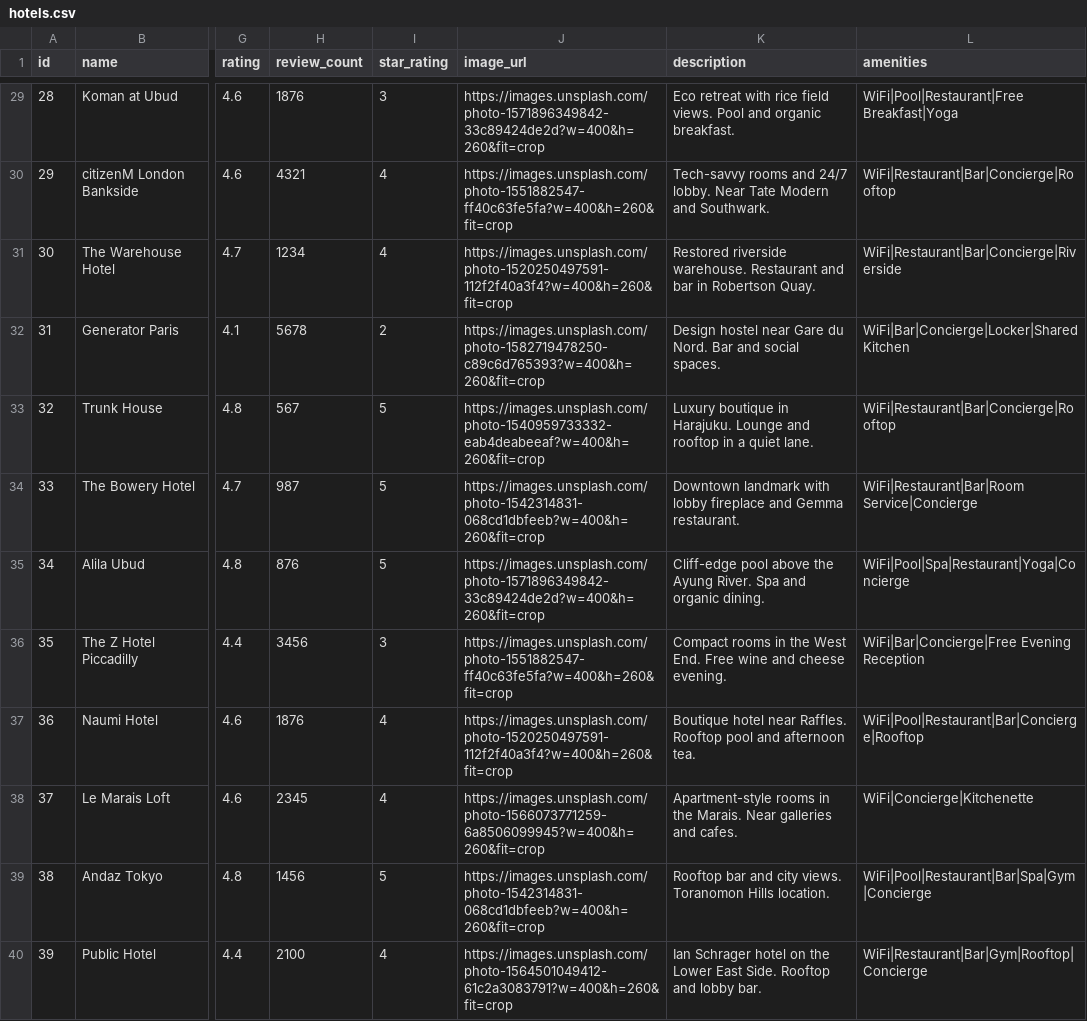
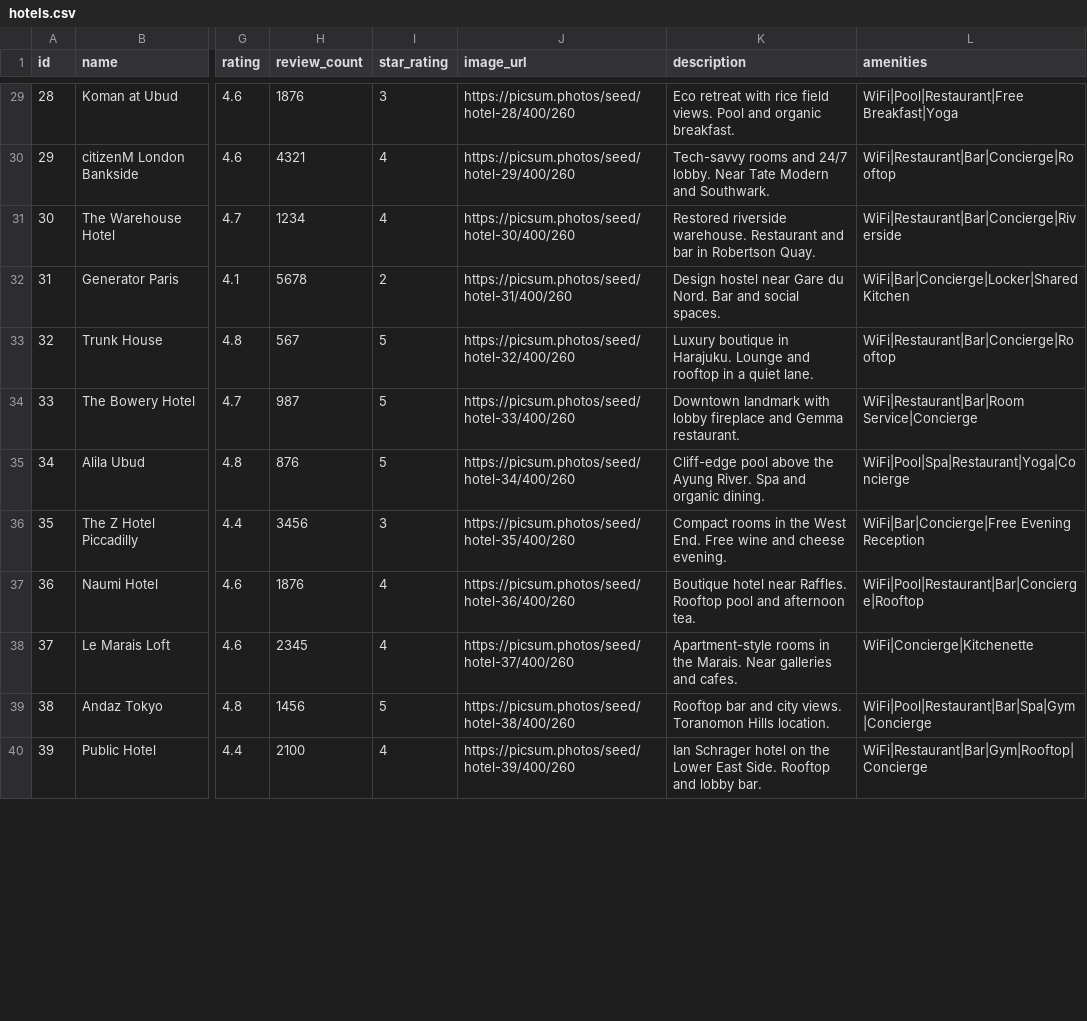
Before and after one commit to Siddharth-A/hotel_website, a CSV file: data/hotels.csv, drawn as a sheet; only a part is shown, gaps mark what is left out; the diff covers the shown part only; the diff names each change by its address in the sheet, - before the commit and + after, or states it on an @@ line.

```diff
--- a/data/hotels.csv
+++ b/data/hotels.csv
-J29 (image_url): https://images.unsplash.com/photo-1571896349842-33c89424de2d?w=400&h=260&fit=crop
+J29 (image_url): https://picsum.photos/seed/hotel-28/400/260
-J30 (image_url): https://images.unsplash.com/photo-1551882547-ff40c63fe5fa?w=400&h=260&fit=crop
+J30 (image_url): https://picsum.photos/seed/hotel-29/400/260
-J31 (image_url): https://images.unsplash.com/photo-1520250497591-112f2f40a3f4?w=400&h=260&fit=crop
+J31 (image_url): https://picsum.photos/seed/hotel-30/400/260
-J32 (image_url): https://images.unsplash.com/photo-1582719478250-c89c6d765393?w=400&h=260&fit=crop
+J32 (image_url): https://picsum.photos/seed/hotel-31/400/260
-J33 (image_url): https://images.unsplash.com/photo-1540959733332-eab4deabeeaf?w=400&h=260&fit=crop
+J33 (image_url): https://picsum.photos/seed/hotel-32/400/260
-J34 (image_url): https://images.unsplash.com/photo-1542314831-068cd1dbfeeb?w=400&h=260&fit=crop
+J34 (image_url): https://picsum.photos/seed/hotel-33/400/260
-J35 (image_url): https://images.unsplash.com/photo-1571896349842-33c89424de2d?w=400&h=260&fit=crop
+J35 (image_url): https://picsum.photos/seed/hotel-34/400/260
-J36 (image_url): https://images.unsplash.com/photo-1551882547-ff40c63fe5fa?w=400&h=260&fit=crop
+J36 (image_url): https://picsum.photos/seed/hotel-35/400/260
-J37 (image_url): https://images.unsplash.com/photo-1520250497591-112f2f40a3f4?w=400&h=260&fit=crop
+J37 (image_url): https://picsum.photos/seed/hotel-36/400/260
-J38 (image_url): https://images.unsplash.com/photo-1566073771259-6a8506099945?w=400&h=260&fit=crop
+J38 (image_url): https://picsum.photos/seed/hotel-37/400/260
-J39 (image_url): https://images.unsplash.com/photo-1542314831-068cd1dbfeeb?w=400&h=260&fit=crop
+J39 (image_url): https://picsum.photos/seed/hotel-38/400/260
-J40 (image_url): https://images.unsplash.com/photo-1564501049412-61c2a3083791?w=400&h=260&fit=crop
+J40 (image_url): https://picsum.photos/seed/hotel-39/400/260
```
Also changed, not shown: 38 edited cells elsewhere in this file, 24 other files.
